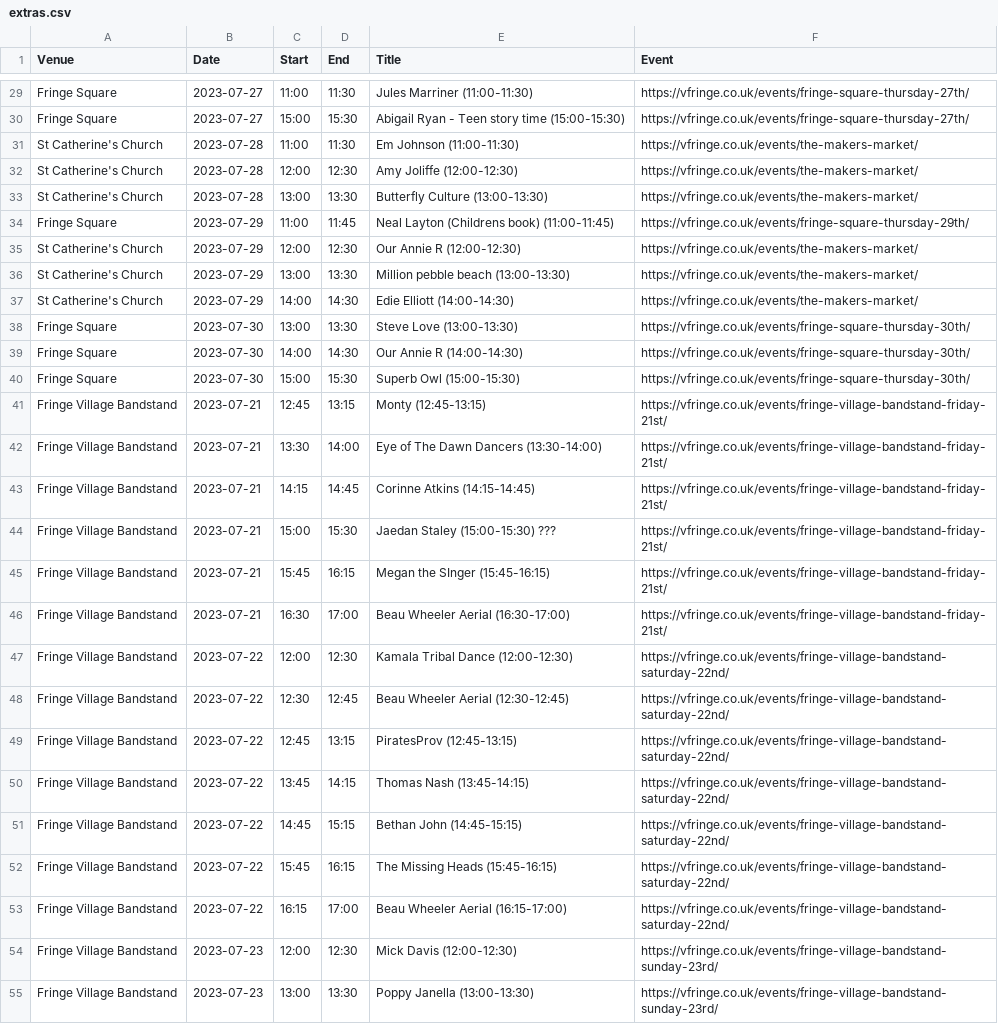
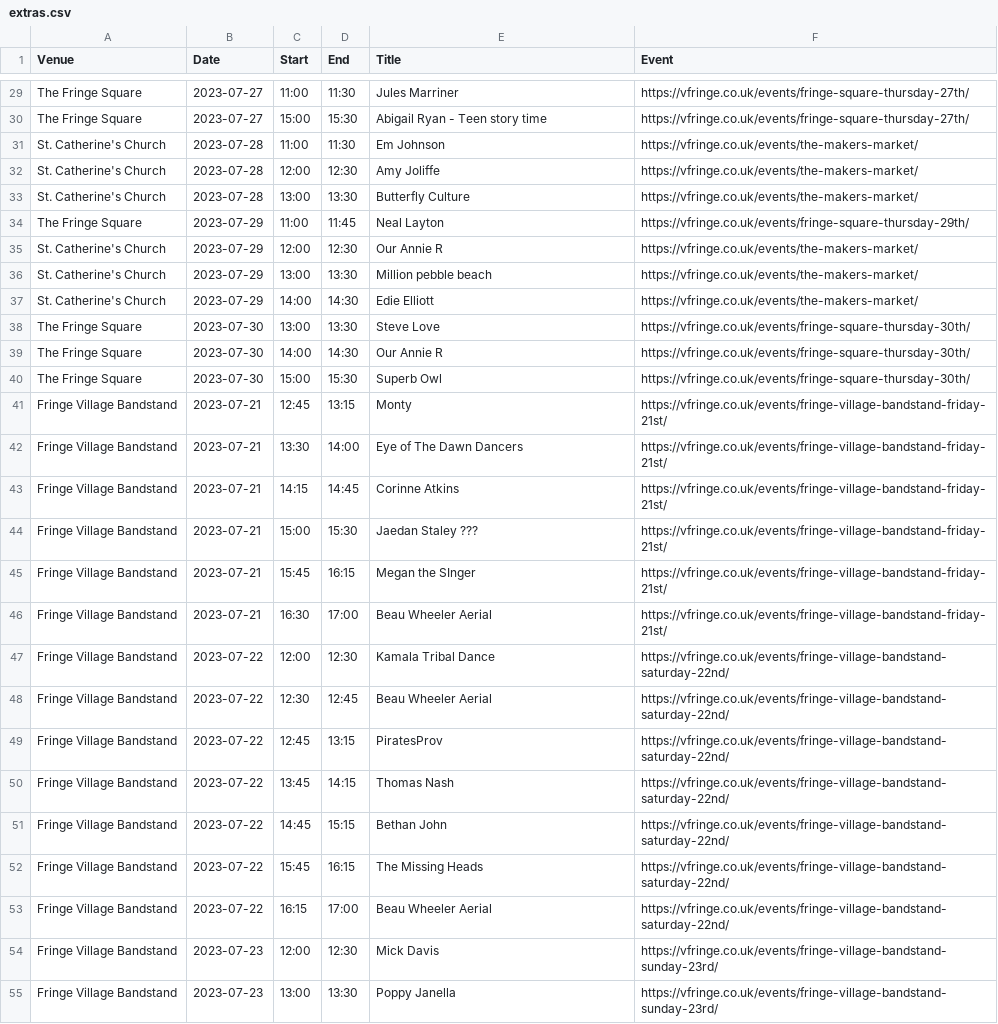
Before and after one commit to cgutteridge/vfringe2023, a CSV file: extras.csv, drawn as a sheet; only a part is shown, gaps mark what is left out; the diff covers the shown part only; the diff names each change by its address in the sheet, - before the commit and + after, or states it on an @@ line.

```diff
--- a/extras.csv
+++ b/extras.csv
-A29:A30 (Venue): Fringe Square
+A29:A30 (Venue): The Fringe Square
-E29 (Title): Jules Marriner (11:00-11:30)
+E29 (Title): Jules Marriner
-E30 (Title): Abigail Ryan - Teen story time (15:00-15:30)
+E30 (Title): Abigail Ryan - Teen story time
-A31:A33 (Venue): St Catherine's Church
+A31:A33 (Venue): St. Catherine's Church
-E31 (Title): Em Johnson (11:00-11:30)
+E31 (Title): Em Johnson
-E32 (Title): Amy Joliffe (12:00-12:30)
+E32 (Title): Amy Joliffe
-E33 (Title): Butterfly Culture (13:00-13:30)
+E33 (Title): Butterfly Culture
-A34 (Venue): Fringe Square
+A34 (Venue): The Fringe Square
-E34 (Title): Neal Layton (Childrens book) (11:00-11:45)
+E34 (Title): Neal Layton
-A35:A37 (Venue): St Catherine's Church
+A35:A37 (Venue): St. Catherine's Church
-E35 (Title): Our Annie R (12:00-12:30)
+E35 (Title): Our Annie R
-E36 (Title): Million pebble beach (13:00-13:30)
+E36 (Title): Million pebble beach
-E37 (Title): Edie Elliott (14:00-14:30)
+E37 (Title): Edie Elliott
-A38:A40 (Venue): Fringe Square
+A38:A40 (Venue): The Fringe Square
-E38 (Title): Steve Love (13:00-13:30)
+E38 (Title): Steve Love
-E39 (Title): Our Annie R (14:00-14:30)
+E39 (Title): Our Annie R
-E40 (Title): Superb Owl (15:00-15:30)
+E40 (Title): Superb Owl
-E41 (Title): Monty (12:45-13:15)
+E41 (Title): Monty
-E42 (Title): Eye of The Dawn Dancers (13:30-14:00)
+E42 (Title): Eye of The Dawn Dancers
-E43 (Title): Corinne Atkins (14:15-14:45)
+E43 (Title): Corinne Atkins
-E44 (Title): Jaedan Staley (15:00-15:30) ???
+E44 (Title): Jaedan Staley ???
-E45 (Title): Megan the SInger (15:45-16:15)
+E45 (Title): Megan the SInger
-E46 (Title): Beau Wheeler Aerial (16:30-17:00)
+E46 (Title): Beau Wheeler Aerial
-E47 (Title): Kamala Tribal Dance (12:00-12:30)
+E47 (Title): Kamala Tribal Dance
-E48 (Title): Beau Wheeler Aerial (12:30-12:45)
+E48 (Title): Beau Wheeler Aerial
-E49 (Title): PiratesProv (12:45-13:15)
+E49 (Title): PiratesProv
-E50 (Title): Thomas Nash (13:45-14:15)
+E50 (Title): Thomas Nash
-E51 (Title): Bethan John (14:45-15:15)
+E51 (Title): Bethan John
-E52 (Title): The Missing Heads (15:45-16:15)
+E52 (Title): The Missing Heads
-E53 (Title): Beau Wheeler Aerial (16:15-17:00)
+E53 (Title): Beau Wheeler Aerial
-E54 (Title): Mick Davis (12:00-12:30)
+E54 (Title): Mick Davis
-E55 (Title): Poppy Janella (13:00-13:30)
+E55 (Title): Poppy Janella
```
Also changed, not shown: 84 edited cells elsewhere in this file.
